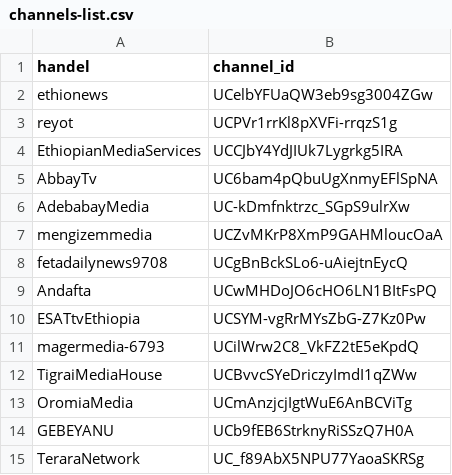
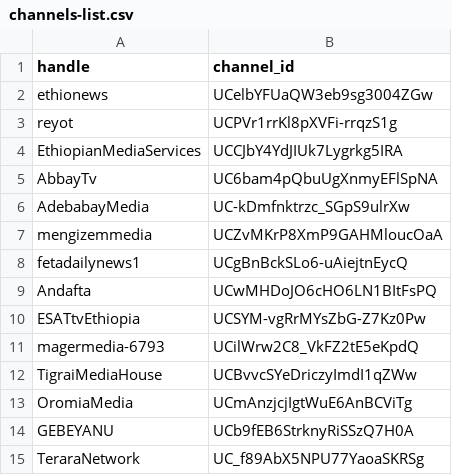
Before and after one commit to eyayaw/ethio-youtube-channels, a CSV file: channels-list.csv, drawn as a sheet; only a part is shown.

Commit message:
fix: correct channels-list.csv header and Feta Daily News handle
The header read `handel`. The Feta Daily News channel resolves to @fetadailynews1, and
@fetadailynews9708 returns 404.

```diff
--- a/channels-list.csv
+++ b/channels-list.csv
@@ -1,2 +1,2 @@
-handel,channel_id
+handle,channel_id
 ethionews,UCelbYFUaQW3eb9sg3004ZGw
@@ -7,3 +7,3 @@ AdebabayMedia,UC-kDmfnktrzc_SGpS9ulrXw
 mengizemmedia,UCZvMKrP8XmP9GAHMloucOaA
-fetadailynews9708,UCgBnBckSLo6-uAiejtnEycQ
+fetadailynews1,UCgBnBckSLo6-uAiejtnEycQ
 Andafta,UCwMHDoJO6cHO6LN1BItFsPQ
```
